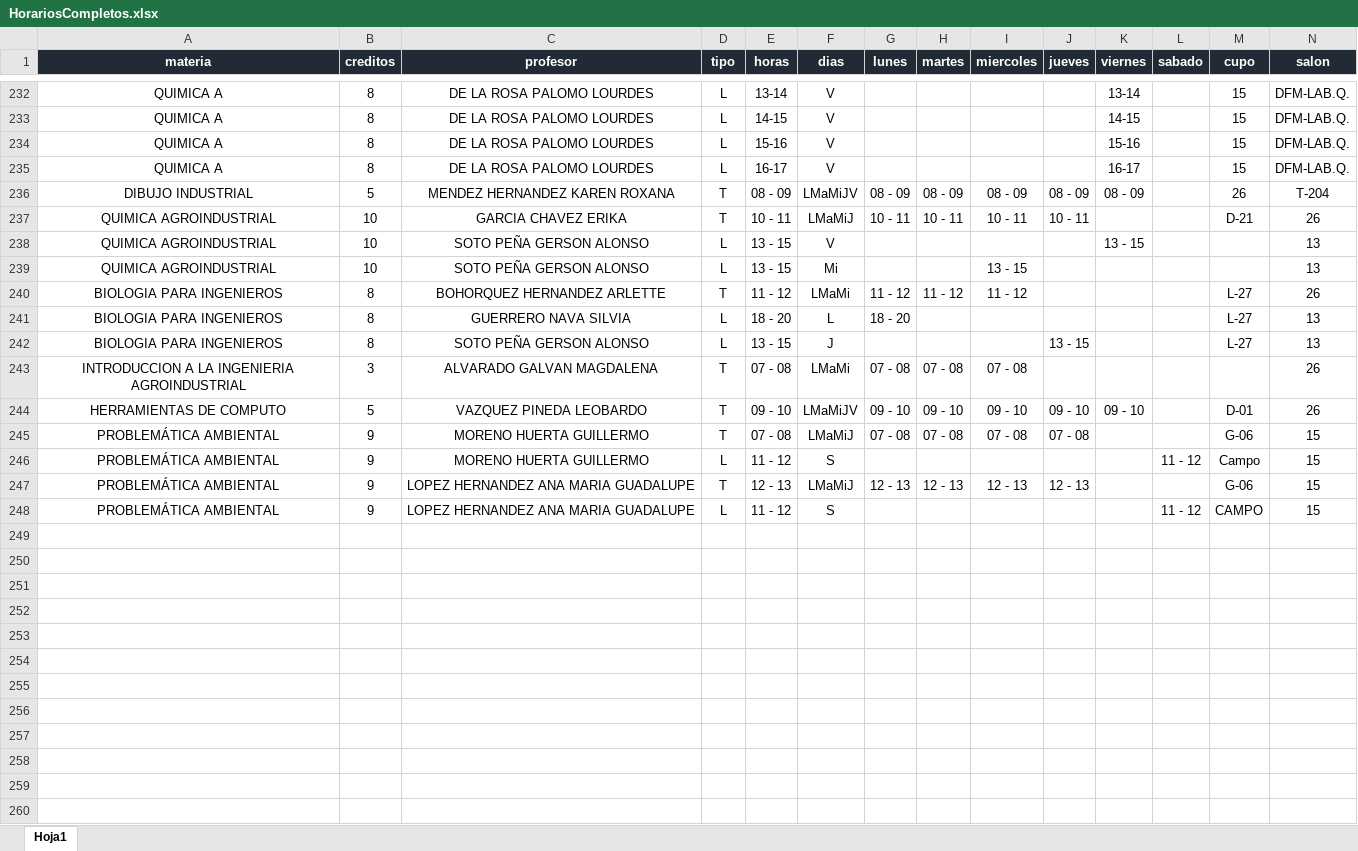
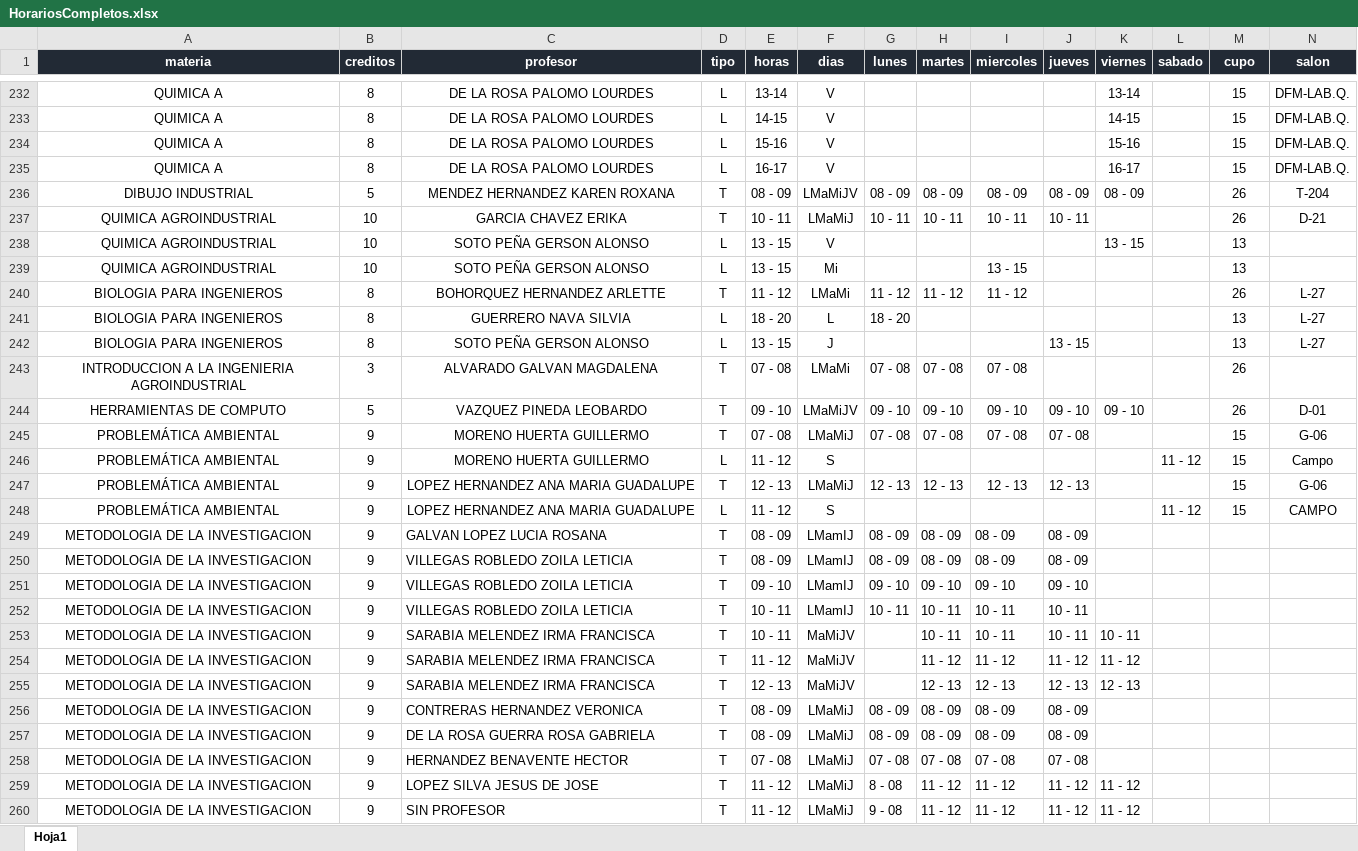
Before and after one commit to EDanielVallejoL/Integrador-Horarios, an Excel workbook: public/archivos/HorariosCompletos.xlsx, sheet Hoja1, drawn as a sheet; only a part is shown, gaps mark what is left out; values as stored, in another font and other column widths than the file's, no borders; charts and pictures not drawn; the diff covers the shown part only; the diff names each change by its address in the sheet, - before the commit and + after, or states it on an @@ line.

```diff
--- a/public/archivos/HorariosCompletos.xlsx (sheet Hoja1)
+++ b/public/archivos/HorariosCompletos.xlsx (sheet Hoja1)
-M237 (cupo): D-21
+M237 (cupo): 26
-N237 (salon): 26
+N237 (salon): D-21
-M238:M239 (cupo): (empty)
+M238:M239 (cupo): 13
-N238:N239 (salon): 13
+N238:N239 (salon): (empty)
-M240 (cupo): L-27
+M240 (cupo): 26
-N240 (salon): 26
+N240 (salon): L-27
-M241:M242 (cupo): L-27
+M241:M242 (cupo): 13
-N241:N242 (salon): 13
+N241:N242 (salon): L-27
-M243 (cupo): (empty)
+M243 (cupo): 26
-N243 (salon): 26
+N243 (salon): (empty)
-M244 (cupo): D-01
+M244 (cupo): 26
-N244 (salon): 26
+N244 (salon): D-01
-M245 (cupo): G-06
+M245 (cupo): 15
-N245 (salon): 15
+N245 (salon): G-06
-M246 (cupo): Campo
+M246 (cupo): 15
-N246 (salon): 15
+N246 (salon): Campo
-M247 (cupo): G-06
+M247 (cupo): 15
-N247 (salon): 15
+N247 (salon): G-06
-M248 (cupo): CAMPO
+M248 (cupo): 15
-N248 (salon): 15
+N248 (salon): CAMPO
+row 249: METODOLOGIA DE LA INVESTIGACION | 9 | GALVAN LOPEZ LUCIA ROSANA | T | 08 - 09 | LMamIJ | 08 - 09 | 08 - 09 | 08 - 09 | 08 - 09
+row 250: METODOLOGIA DE LA INVESTIGACION | 9 | VILLEGAS ROBLEDO ZOILA LETICIA | T | 08 - 09 | LMamIJ | 08 - 09 | 08 - 09 | 08 - 09 | 08 - 09
+row 251: METODOLOGIA DE LA INVESTIGACION | 9 | VILLEGAS ROBLEDO ZOILA LETICIA | T | 09 - 10 | LMamIJ | 09 - 10 | 09 - 10 | 09 - 10 | 09 - 10
+row 252: METODOLOGIA DE LA INVESTIGACION | 9 | VILLEGAS ROBLEDO ZOILA LETICIA | T | 10 - 11 | LMamIJ | 10 - 11 | 10 - 11 | 10 - 11 | 10 - 11
+row 253: METODOLOGIA DE LA INVESTIGACION | 9 | SARABIA MELENDEZ IRMA FRANCISCA | T | 10 - 11 | MaMiJV |  | 10 - 11 | 10 - 11 | 10 - 11 | 10 - 11
+row 254: METODOLOGIA DE LA INVESTIGACION | 9 | SARABIA MELENDEZ IRMA FRANCISCA | T | 11 - 12 | MaMiJV |  | 11 - 12 | 11 - 12 | 11 - 12 | 11 - 12
+row 255: METODOLOGIA DE LA INVESTIGACION | 9 | SARABIA MELENDEZ IRMA FRANCISCA | T | 12 - 13 | MaMiJV |  | 12 - 13 | 12 - 13 | 12 - 13 | 12 - 13
+row 256: METODOLOGIA DE LA INVESTIGACION | 9 | CONTRERAS HERNANDEZ VERONICA | T | 08 - 09 | LMaMiJ | 08 - 09 | 08 - 09 | 08 - 09 | 08 - 09
+row 257: METODOLOGIA DE LA INVESTIGACION | 9 | DE LA ROSA GUERRA ROSA GABRIELA | T | 08 - 09 | LMaMiJ | 08 - 09 | 08 - 09 | 08 - 09 | 08 - 09
+row 258: METODOLOGIA DE LA INVESTIGACION | 9 | HERNANDEZ BENAVENTE HECTOR | T | 07 - 08 | LMaMiJ | 07 - 08 | 07 - 08 | 07 - 08 | 07 - 08
+row 259: METODOLOGIA DE LA INVESTIGACION | 9 | LOPEZ SILVA JESUS DE JOSE | T | 11 - 12 | LMaMiJ | 8 - 08 | 11 - 12 | 11 - 12 | 11 - 12 | 11 - 12
+row 260: METODOLOGIA DE LA INVESTIGACION | 9 | SIN PROFESOR | T | 11 - 12 | LMaMiJ | 9 - 08 | 11 - 12 | 11 - 12 | 11 - 12 | 11 - 12
```
Also changed, not shown: 90 added rows elsewhere in this sheet, charts or pictures, public/archivos/MPN.xlsx, 1 other file.
